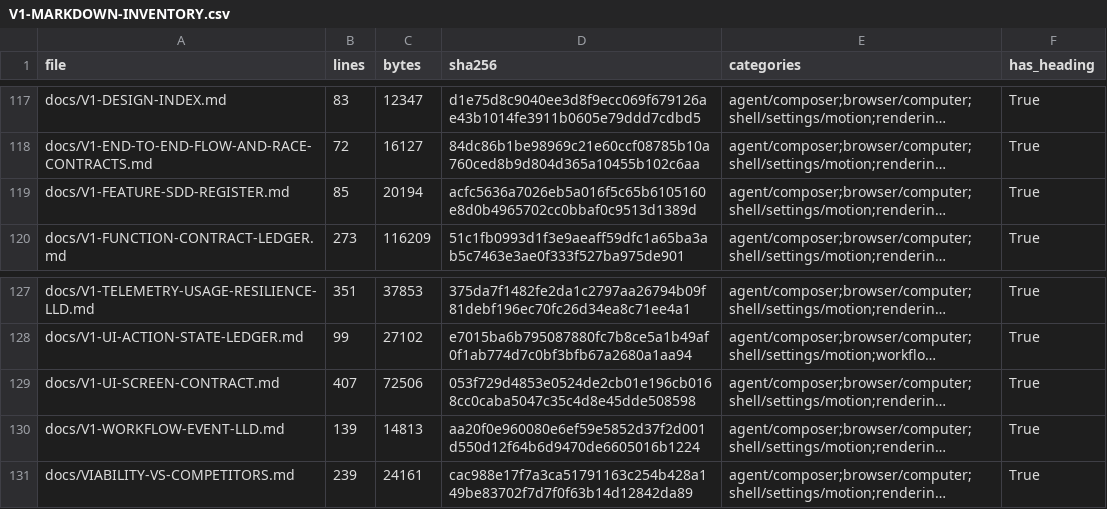
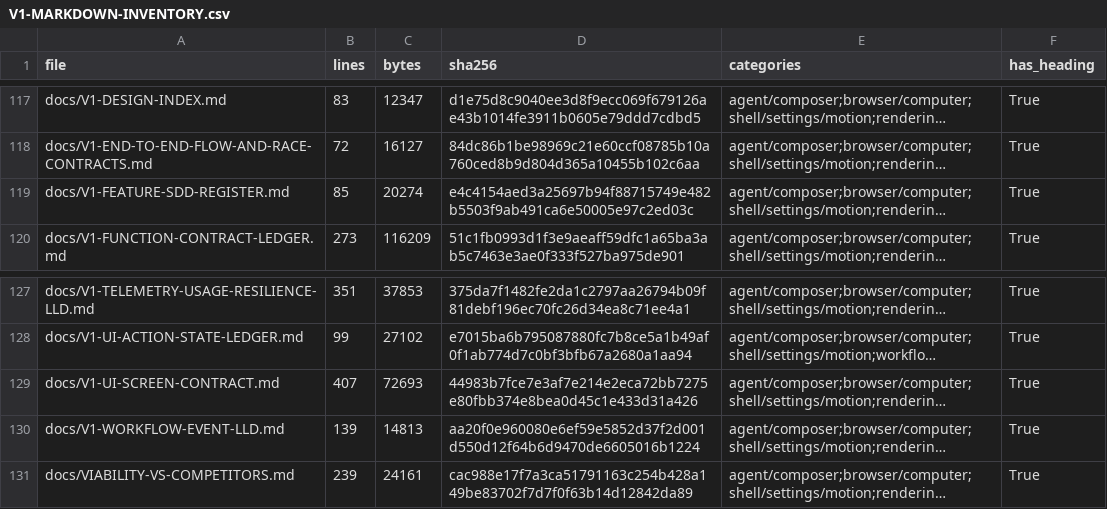
Before and after one commit to sarv-projects/litecowork, a CSV file: docs/audit/V1-MARKDOWN-INVENTORY.csv, drawn as a sheet; only a part is shown, gaps mark what is left out; long unchanged cells end in …; the diff covers the shown part only; the diff names each change by its address in the sheet, - before the commit and + after, or states it on an @@ line.

```diff
--- a/docs/audit/V1-MARKDOWN-INVENTORY.csv
+++ b/docs/audit/V1-MARKDOWN-INVENTORY.csv
-C119 (bytes): 20194
+C119 (bytes): 20274
-D119 (sha256): acfc5636a7026eb5a016f5c65b6105160e8d0b4965702cc0bbaf0c9513d1389d
+D119 (sha256): e4c4154aed3a25697b94f88715749e482b5503f9ab491ca6e50005e97c2ed03c
-C129 (bytes): 72506
+C129 (bytes): 72693
-D129 (sha256): 053f729d4853e0524de2cb01e196cb0168cc0caba5047c35c4d8e45dde508598
+D129 (sha256): 44983b7fce7e3af7e214e2eca72bb7275e80fbb374e8bea0d45c1e433d31a426
```
Also changed, not shown: 47 edited cells elsewhere in this file, 31 other files.
